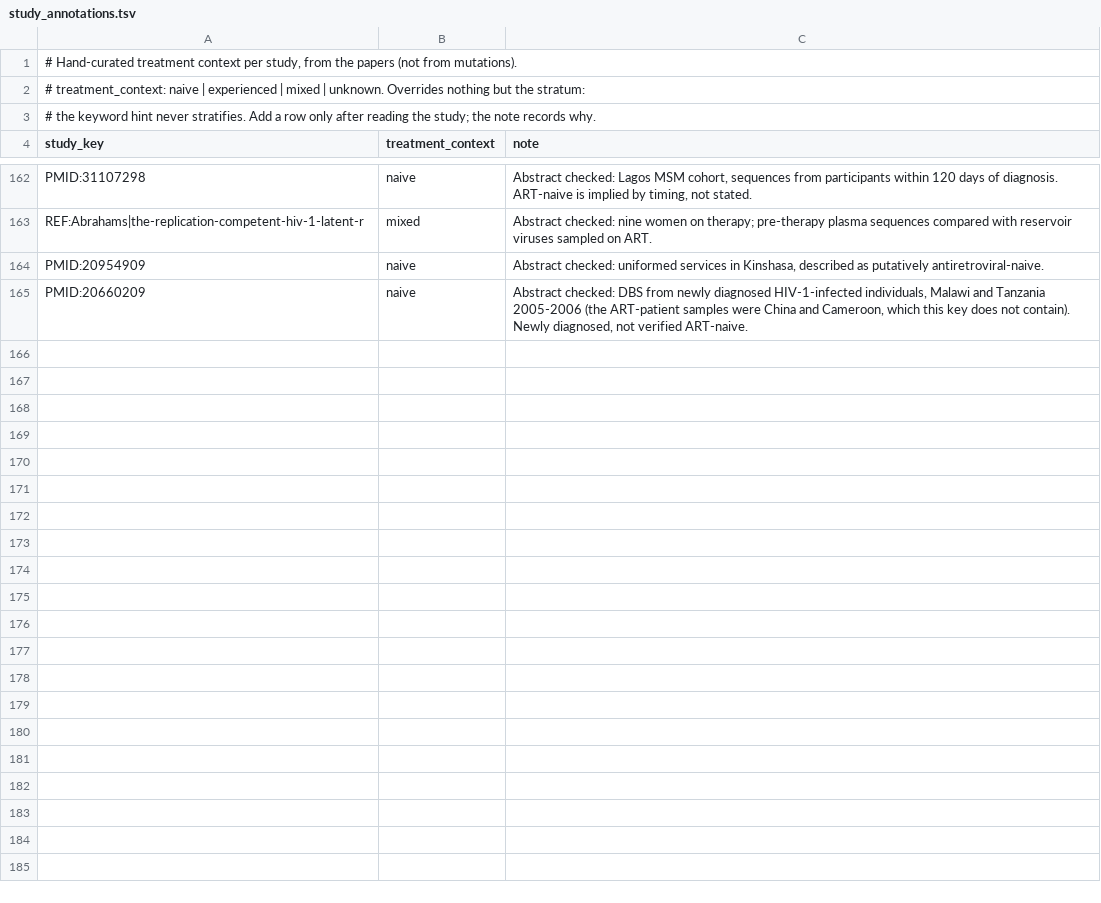
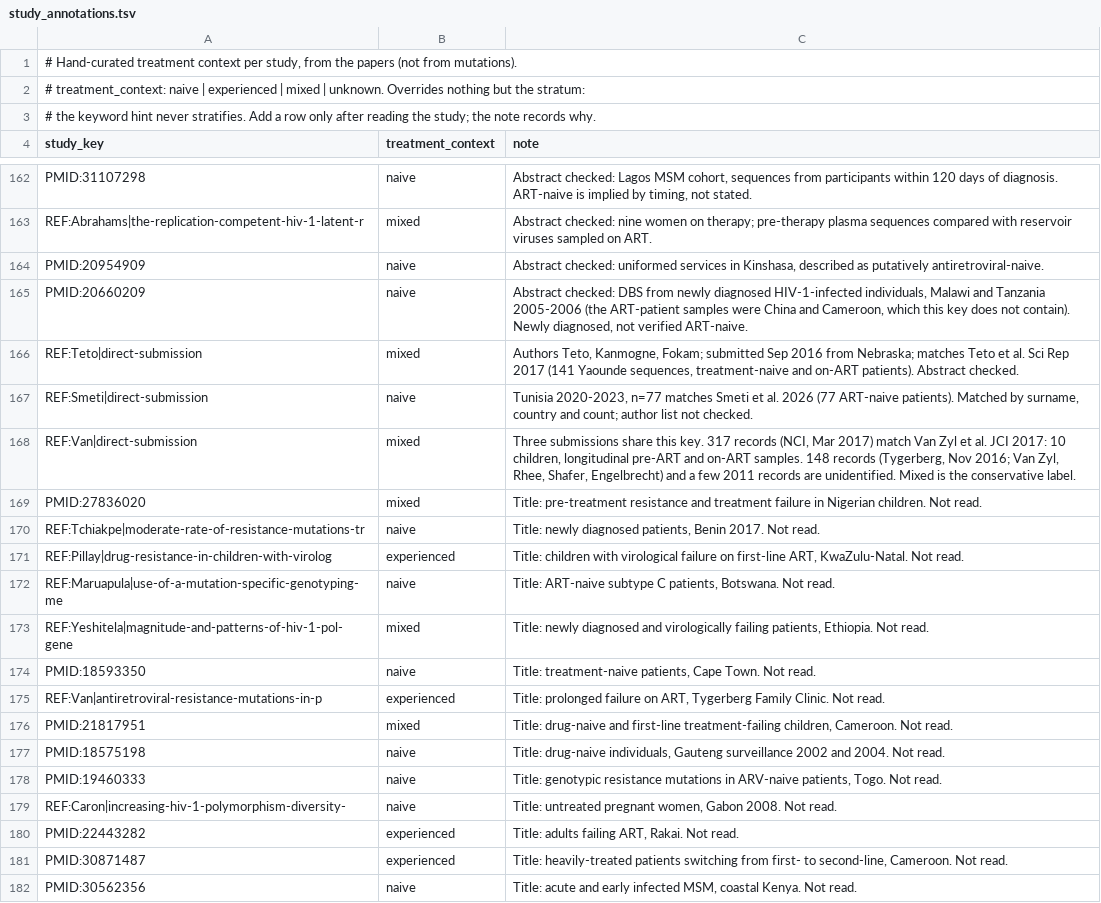
Before and after one commit to Kipchumba-ke/Virotrace, a TSV file: config/reference/study_annotations.tsv, drawn as a sheet; only a part is shown, gaps mark what is left out.

Commit message:
data: annotate study treatment context, 66% to about 81% coverage

```diff
--- a/config/reference/study_annotations.tsv
+++ b/config/reference/study_annotations.tsv
@@ -165 +165,18 @@ PMID:20954909	naive	Abstract checked: uniformed services in Kinshasa, described
 PMID:20660209	naive	Abstract checked: DBS from newly diagnosed HIV-1-infected individuals, Malawi and Tanzania 2005-2006 (the ART-patient samples were China and Cameroon, which this key does not contain). Newly diagnosed, not verified ART-naive.
+REF:Teto|direct-submission	mixed	Authors Teto, Kanmogne, Fokam; submitted Sep 2016 from Nebraska; matches Teto et al. Sci Rep 2017 (141 Yaounde sequences, treatment-naive and on-ART patients). Abstract checked.
+REF:Smeti|direct-submission	naive	Tunisia 2020-2023, n=77 matches Smeti et al. 2026 (77 ART-naive patients). Matched by surname, country and count; author list not checked.
+REF:Van|direct-submission	mixed	Three submissions share this key. 317 records (NCI, Mar 2017) match Van Zyl et al. JCI 2017: 10 children, longitudinal pre-ART and on-ART samples. 148 records (Tygerberg, Nov 2016; Van Zyl, Rhee, Shafer, Engelbrecht) and a few 2011 records are unidentified. Mixed is the conservative label.
+PMID:27836020	mixed	Title: pre-treatment resistance and treatment failure in Nigerian children. Not read.
+REF:Tchiakpe|moderate-rate-of-resistance-mutations-tr	naive	Title: newly diagnosed patients, Benin 2017. Not read.
+REF:Pillay|drug-resistance-in-children-with-virolog	experienced	Title: children with virological failure on first-line ART, KwaZulu-Natal. Not read.
+REF:Maruapula|use-of-a-mutation-specific-genotyping-me	naive	Title: ART-naive subtype C patients, Botswana. Not read.
+REF:Yeshitela|magnitude-and-patterns-of-hiv-1-pol-gene	mixed	Title: newly diagnosed and virologically failing patients, Ethiopia. Not read.
+PMID:18593350	naive	Title: treatment-naive patients, Cape Town. Not read.
+REF:Van|antiretroviral-resistance-mutations-in-p	experienced	Title: prolonged failure on ART, Tygerberg Family Clinic. Not read.
+PMID:21817951	mixed	Title: drug-naive and first-line treatment-failing children, Cameroon. Not read.
+PMID:18575198	naive	Title: drug-naive individuals, Gauteng surveillance 2002 and 2004. Not read.
+PMID:19460333	naive	Title: genotypic resistance mutations in ARV-naive patients, Togo. Not read.
+REF:Caron|increasing-hiv-1-polymorphism-diversity-	naive	Title: untreated pregnant women, Gabon 2008. Not read.
+PMID:22443282	experienced	Title: adults failing ART, Rakai. Not read.
+PMID:30871487	experienced	Title: heavily-treated patients switching from first- to second-line, Cameroon. Not read.
+PMID:30562356	naive	Title: acute and early infected MSM, coastal Kenya. Not read.
```
